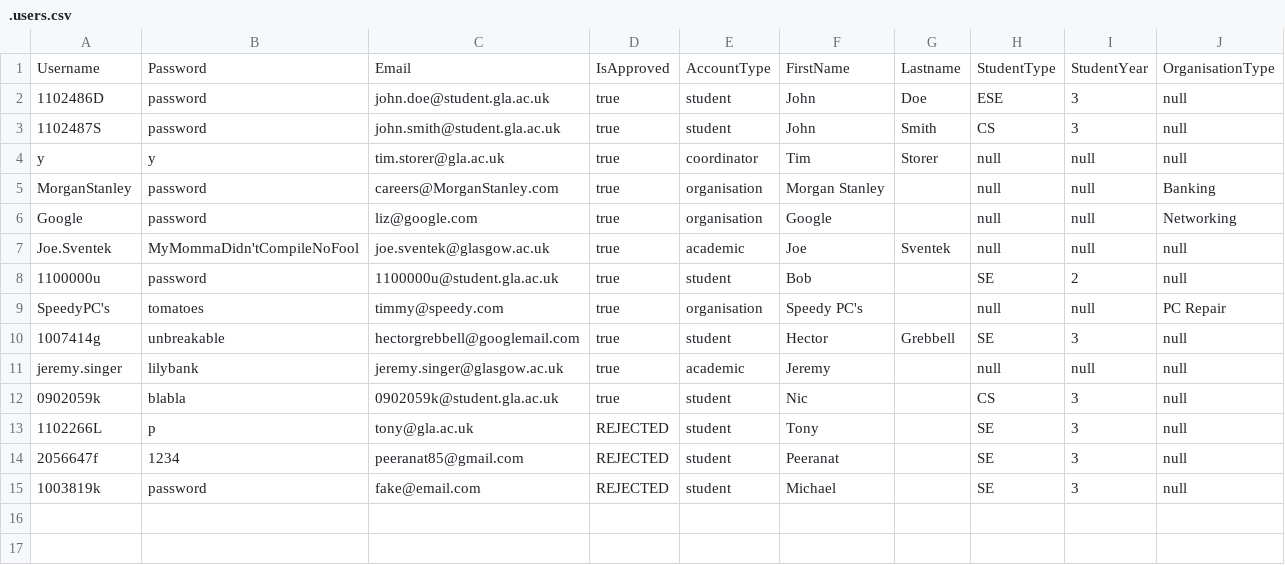
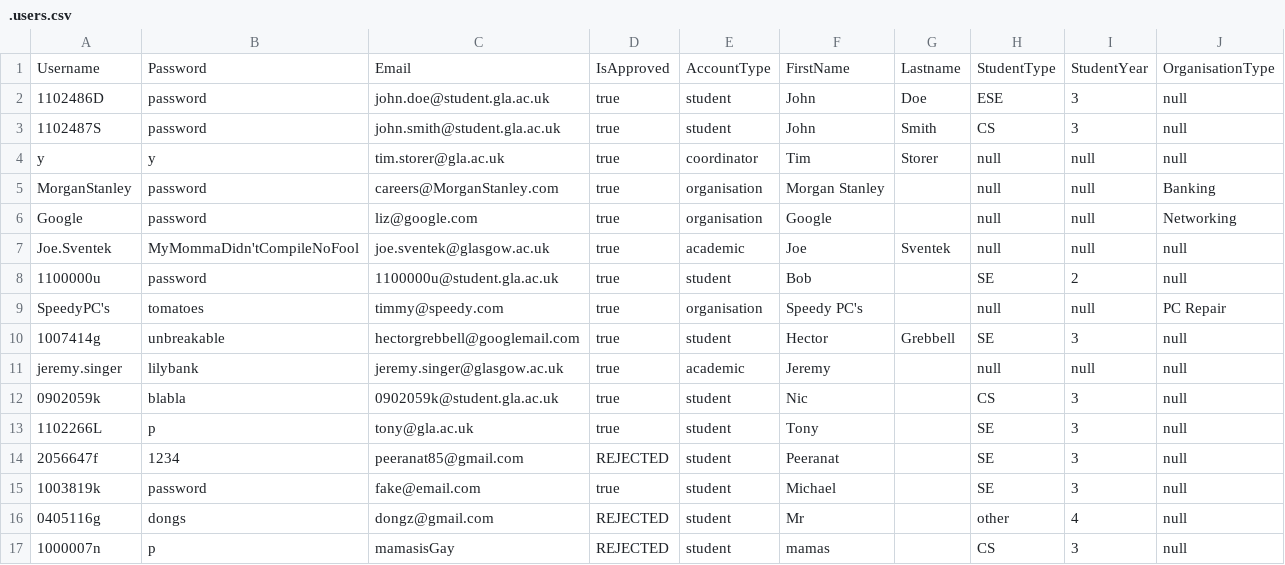
Before and after one commit to dantomosoiu/PSD3, a CSV file: 7. Prototype/.users.csv, drawn as a sheet.

```diff
--- a/7. Prototype/.users.csv
+++ b/7. Prototype/.users.csv
@@ -12,4 +12,6 @@ jeremy.singer, lilybank, jeremy.singer@glasgow.ac.uk, true, academic, Jeremy, ,
 0902059k, blabla, 0902059k@student.gla.ac.uk, true, student, Nic, , CS, 3, null
-1102266L, p, tony@gla.ac.uk, REJECTED, student, Tony, , SE, 3, null
+1102266L, p, tony@gla.ac.uk, true, student, Tony, , SE, 3, null
 2056647f, 1234, peeranat85@gmail.com, REJECTED, student, Peeranat, , SE, 3, null
-1003819k, password, fake@email.com, REJECTED, student, Michael, , SE, 3, null
+1003819k, password, fake@email.com, true, student, Michael, , SE, 3, null
+0405116g, dongs, dongz@gmail.com, REJECTED, student, Mr, , other, 4, null
+1000007n, p, mamasisGay, REJECTED, student, mamas, , CS, 3, null
```
Also changed, not shown: 7. Prototype/.studentPlacement.csv, 2 other files.
